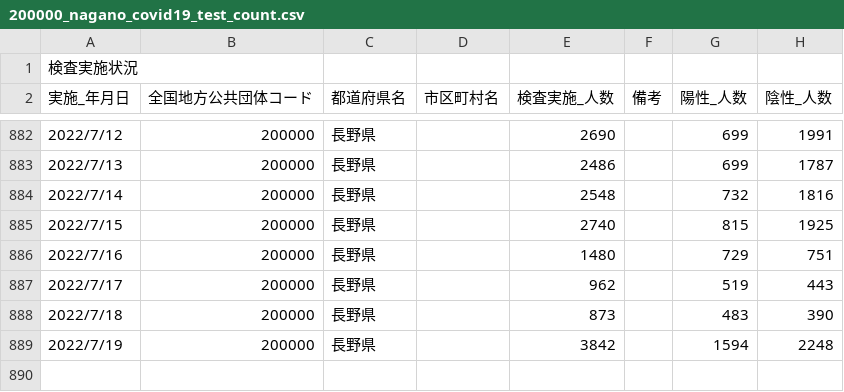
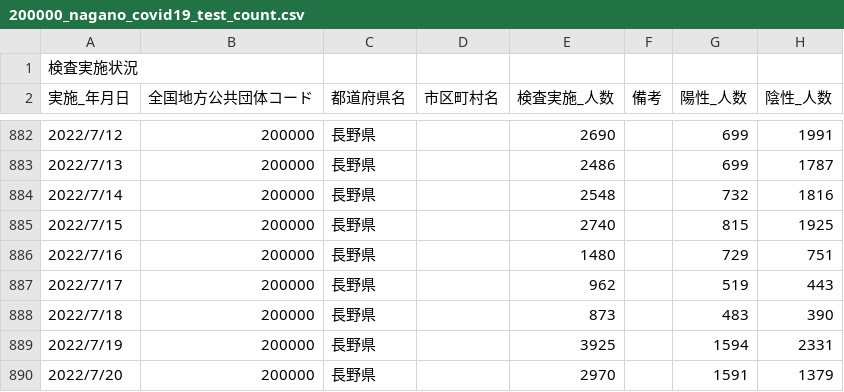
Before and after one commit to wataruoguchi/covid19_nagano_csv_to_json, a CSV file: src/.encoded/200000_nagano_covid19_test_count.csv, drawn as a sheet; only a part is shown, gaps mark what is left out.

```diff
--- a/src/.encoded/200000_nagano_covid19_test_count.csv
+++ b/src/.encoded/200000_nagano_covid19_test_count.csv
@@ -888,2 +888,3 @@
 2022/7/18,200000,長野県,,873,,483,390
-2022/7/19,200000,長野県,,3842,,1594,2248
+2022/7/19,200000,長野県,,3925,,1594,2331
+2022/7/20,200000,長野県,,2970,,1591,1379
```
Also changed, not shown: src/.encoded/test_count.csv, 3 other files.
